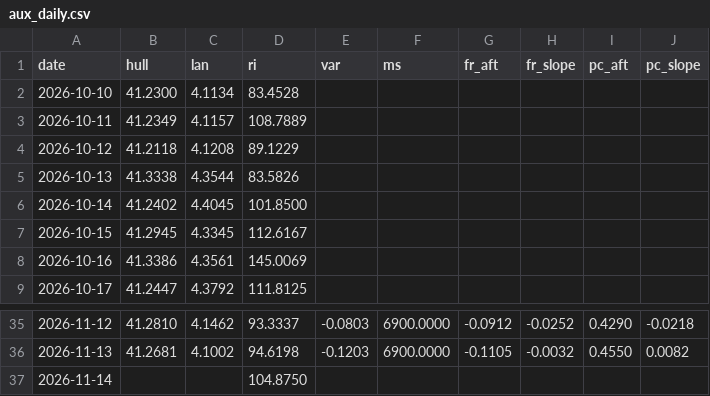
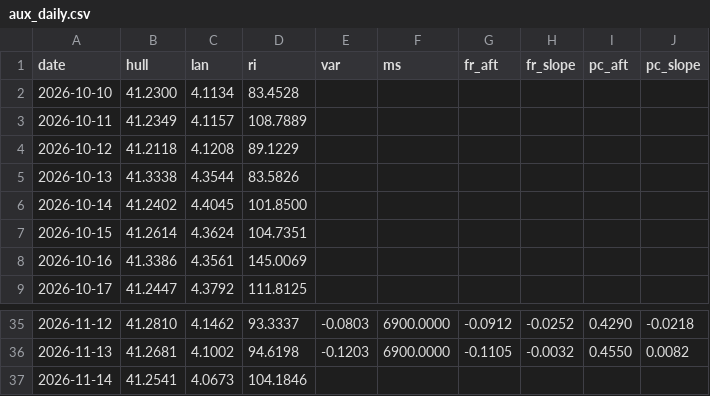
Before and after one commit to mimomimo15/prevision-frontenac, a CSV file: docs/aux_daily.csv, drawn as a sheet; only a part is shown, gaps mark what is left out.

```diff
--- a/docs/aux_daily.csv
+++ b/docs/aux_daily.csv
@@ -6,3 +6,3 @@ date,hull,lan,ri,var,ms,fr_aft,fr_slope,pc_aft,pc_slope
 2026-10-14,41.2402,4.4045,101.8500,,,,,,
-2026-10-15,41.2945,4.3345,112.6167,,,,,,
+2026-10-15,41.2614,4.3624,104.7351,,,,,,
 2026-10-16,41.3386,4.3561,145.0069,,,,,,
@@ -36,2 +36,2 @@ date,hull,lan,ri,var,ms,fr_aft,fr_slope,pc_aft,pc_slope
 2026-11-13,41.2681,4.1002,94.6198,-0.1203,6900.0000,-0.1105,-0.0032,0.4550,0.0082
-2026-11-14,,,104.8750,,,,,,
+2026-11-14,41.2541,4.0673,104.1846,,,,,,
```
Also changed, not shown: docs/britannia.csv, docs/forecast_archive.csv, 6 other files.
